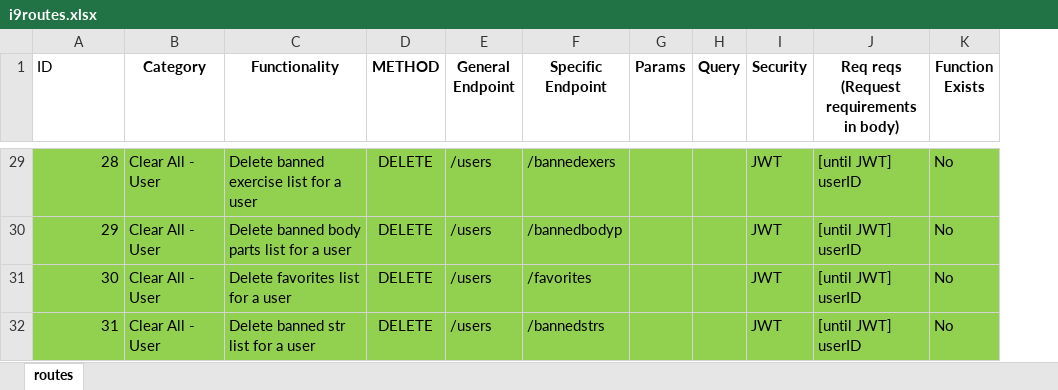
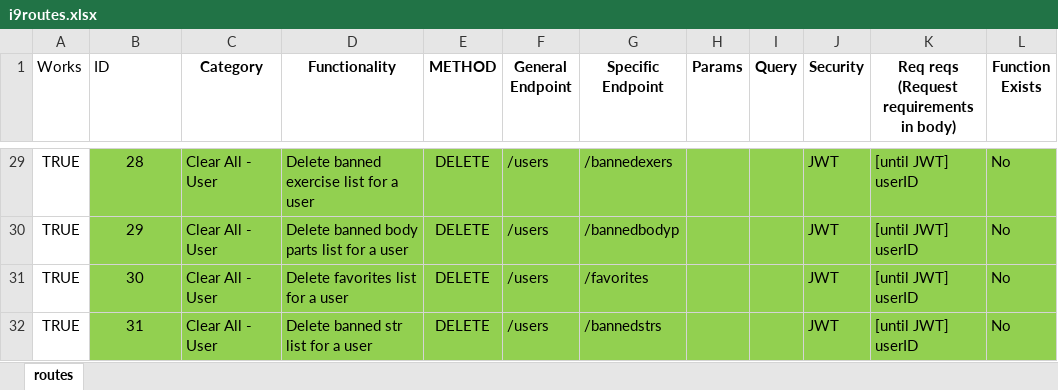
Before and after one commit to kopatsis/i9-backend, an Excel workbook: i9routes.xlsx, sheet routes, drawn as a sheet; only a part is shown, gaps mark what is left out; values as stored, in another font and other column widths than the file's, no borders; addresses are those after the commit; the diff covers the shown part only; the diff names each change by its address in the sheet, - before the commit and + after, or states it on an @@ line.

Commit message:
fixes for testing non-gen routes

```diff
--- a/i9routes.xlsx (sheet routes)
+++ b/i9routes.xlsx (sheet routes)
+column A (Works), rows 29-32: all TRUE
-B29:B32 alignment: right
+B29:B32 alignment: center
```
Also changed, not shown: 1 edited cell and cell formats elsewhere in this sheet, formulas that keep their value, 9 other files.
